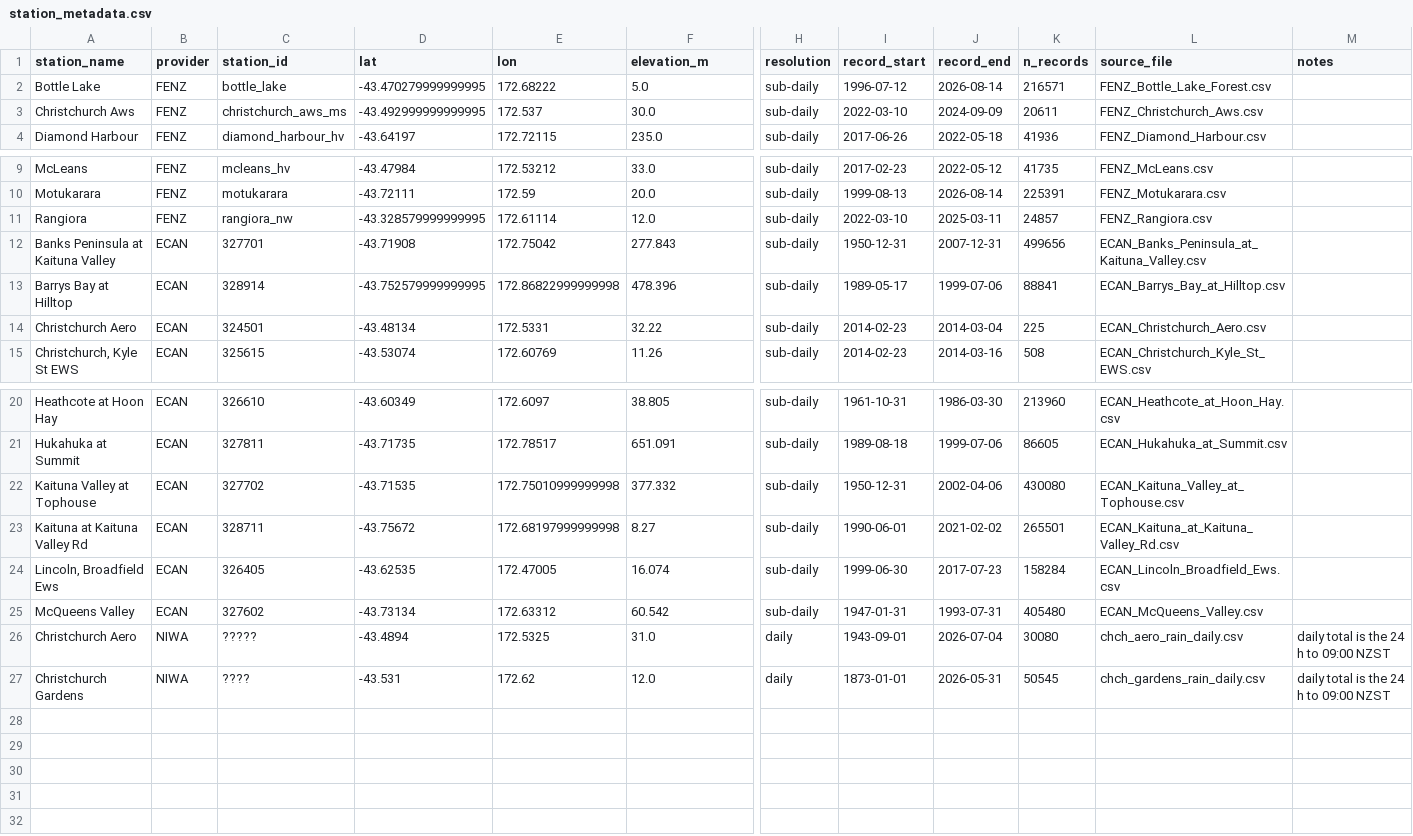
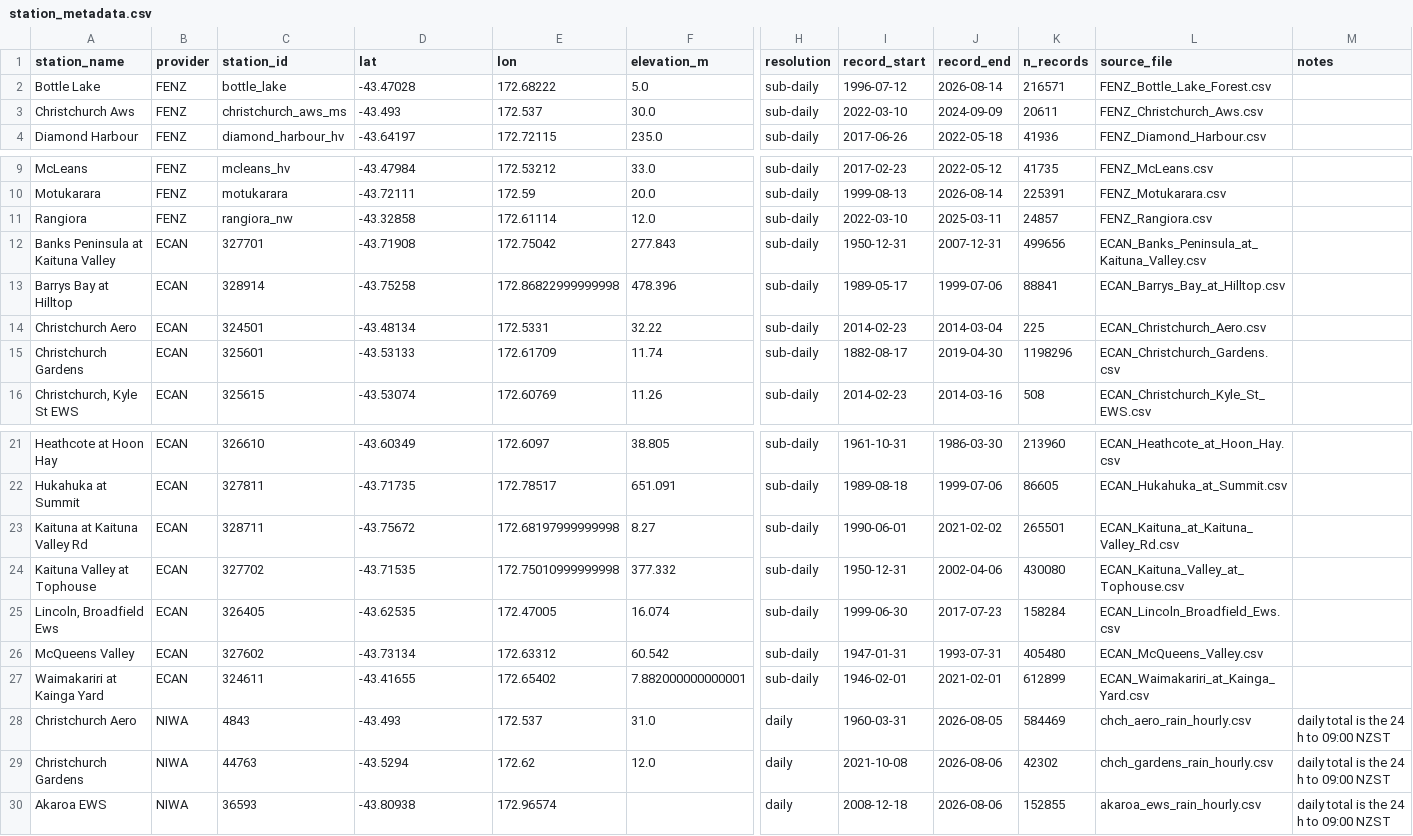
Before and after one commit to mblockley/extreme_rainfall, a CSV file: datasets/station_metadata.csv, drawn as a sheet; only a part is shown, gaps mark what is left out; addresses are those after the commit; rows hold the shown columns only; the diff names each change by its address in the sheet, - before the commit and + after, or states it on an @@ line.

Commit message:
updating the new datasets into the timeline + fixing the metadata_table as last few lines appeared to be deleted.

```diff
--- a/datasets/station_metadata.csv
+++ b/datasets/station_metadata.csv
-D2 (lat): -43.470279999999995
+D2 (lat): -43.47028
-D3 (lat): -43.492999999999995
+D3 (lat): -43.493
-D11 (lat): -43.328579999999995
+D11 (lat): -43.32858
-D13 (lat): -43.752579999999995
+D13 (lat): -43.75258
+row 15: Christchurch Gardens | ECAN | 325601 | -43.53133 | 172.61709 | 11.74 | sub-daily | 1882-08-17 | 2019-04-30 | 1198296 | ECAN_Christchurch_Gardens.csv
+row 27: Waimakariri at Kainga Yard | ECAN | 324611 | -43.41655 | 172.65402 | 7.882000000000001 | sub-daily | 1946-02-01 | 2021-02-01 | 612899 | ECAN_Waimakariri_at_Kainga_Yard.csv
-C28 (station_id): ?????
+C28 (station_id): 4843
-D28 (lat): -43.4894
+D28 (lat): -43.493
-E28 (lon): 172.5325
+E28 (lon): 172.537
-I28 (record_start): 1943-09-01
+I28 (record_start): 1960-03-31
-J28 (record_end): 2026-07-04
+J28 (record_end): 2026-08-05
-K28 (n_records): 30080
+K28 (n_records): 584469
-L28 (source_file): chch_aero_rain_daily.csv
+L28 (source_file): chch_aero_rain_hourly.csv
-C29 (station_id): ????
+C29 (station_id): 44763
-D29 (lat): -43.531
+D29 (lat): -43.5294
-I29 (record_start): 1873-01-01
+I29 (record_start): 2021-10-08
-J29 (record_end): 2026-05-31
+J29 (record_end): 2026-08-06
-K29 (n_records): 50545
+K29 (n_records): 42302
-L29 (source_file): chch_gardens_rain_daily.csv
+L29 (source_file): chch_gardens_rain_hourly.csv
+row 30: Akaroa EWS | NIWA | 36593 | -43.80938 | 172.96574 |  | daily | 2008-12-18 | 2026-08-06 | 152855 | akaroa_ews_rain_hourly.csv | daily total is the 24 h to 09:00 NZST
```
Also changed, not shown: 2 other files.
